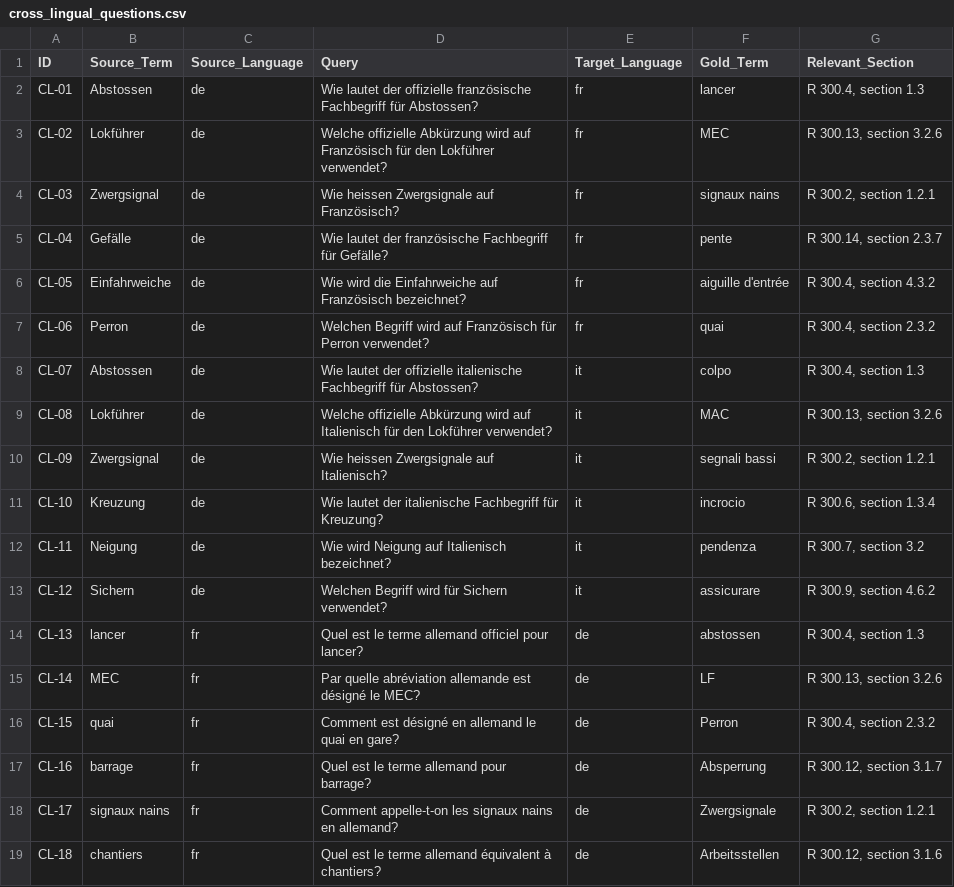
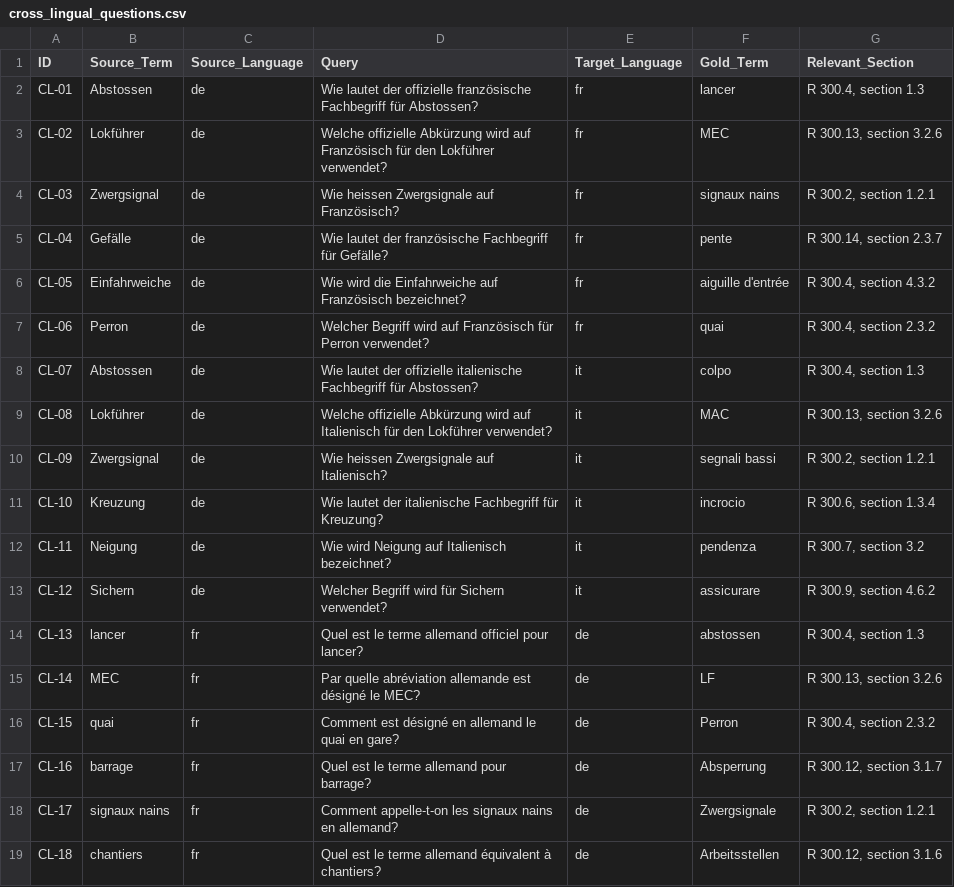
Before and after one commit to WpnSta/CAS_Project_tRAG, a CSV file: cross_lingual_questions.csv, drawn as a sheet.

```diff
--- a/cross_lingual_questions.csv
+++ b/cross_lingual_questions.csv
@@ -6,3 +6,3 @@ CL-04,Gefälle,de,Wie lautet der französische Fachbegriff für Gefälle?,fr,pen
 CL-05,Einfahrweiche,de,Wie wird die Einfahrweiche auf Französisch bezeichnet?,fr,aiguille d'entrée,"R 300.4, section 4.3.2"
-CL-06,Perron,de,Welchen Begriff wird auf Französisch für Perron verwendet?,fr,quai,"R 300.4, section 2.3.2"
+CL-06,Perron,de,Welcher Begriff wird auf Französisch für Perron verwendet?,fr,quai,"R 300.4, section 2.3.2"
 CL-07,Abstossen,de,Wie lautet der offizielle italienische Fachbegriff für Abstossen?,it,colpo,"R 300.4, section 1.3"
@@ -12,3 +12,3 @@ CL-10,Kreuzung,de,Wie lautet der italienische Fachbegriff für Kreuzung?,it,incr
 CL-11,Neigung,de,Wie wird Neigung auf Italienisch bezeichnet?,it,pendenza,"R 300.7, section 3.2"
-CL-12,Sichern,de,Welchen Begriff wird für Sichern verwendet?,it,assicurare,"R 300.9, section 4.6.2"
+CL-12,Sichern,de,Welcher Begriff wird für Sichern verwendet?,it,assicurare,"R 300.9, section 4.6.2"
 CL-13,lancer,fr,Quel est le terme allemand officiel pour lancer?,de,abstossen,"R 300.4, section 1.3"
```
Also changed, not shown: questions.csv.
